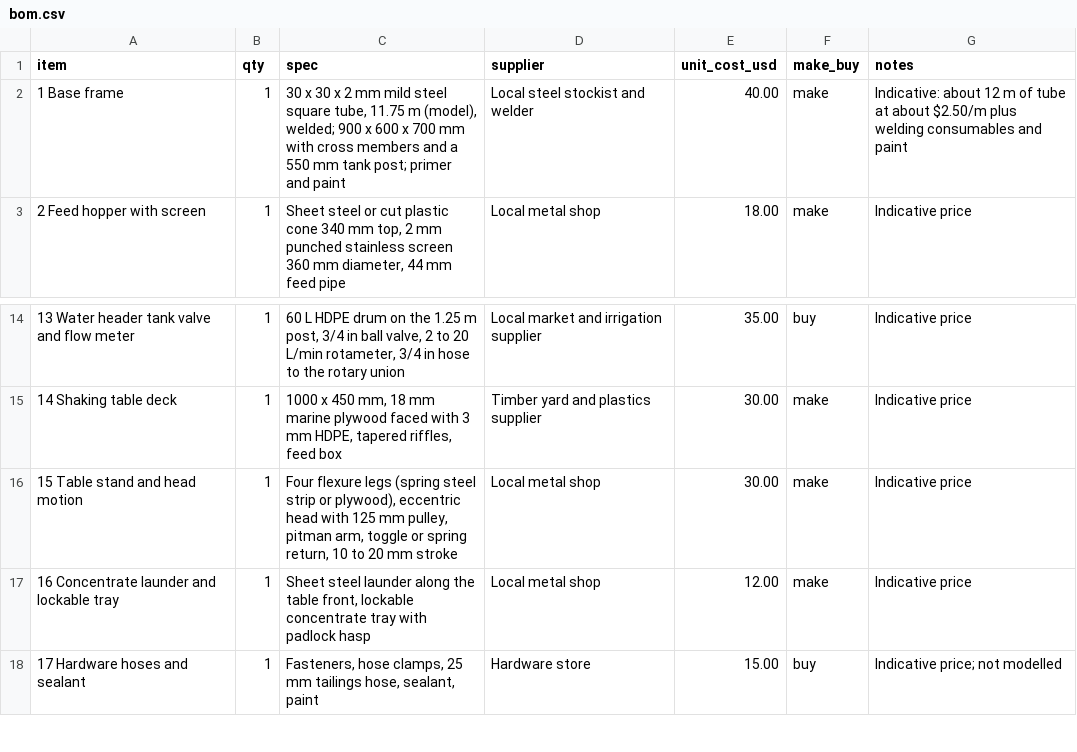
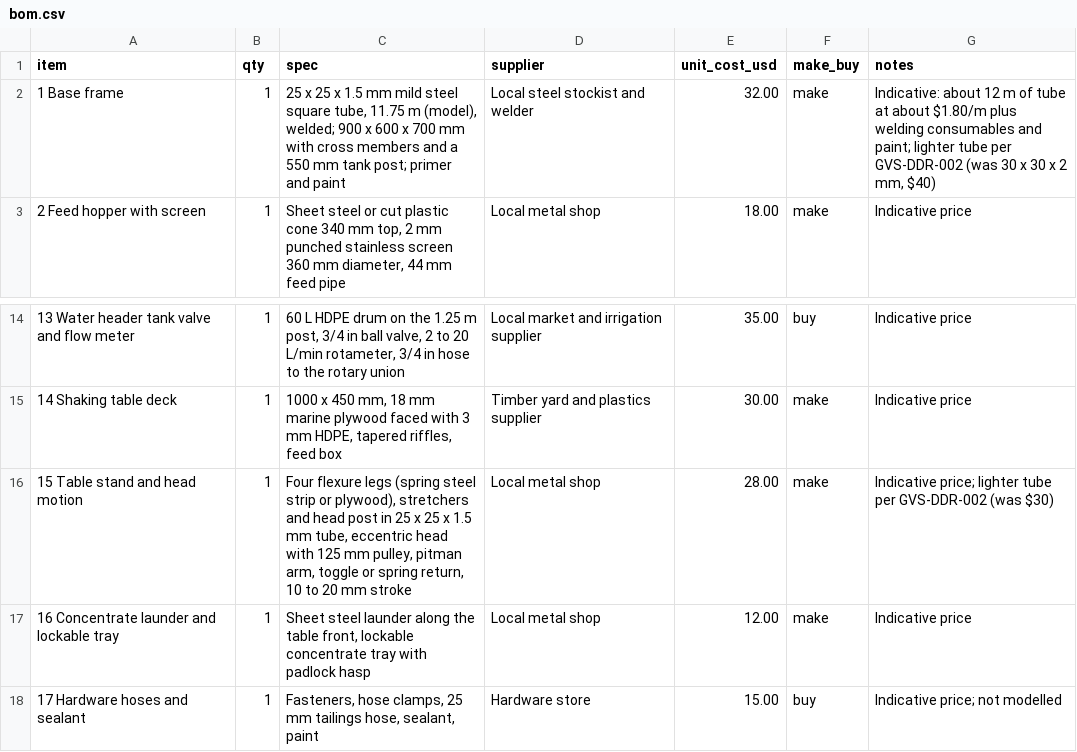
Before and after one commit to BoujeeEnjinia1701/gravitysort, a CSV file: bom/bom.csv, drawn as a sheet; only a part is shown, gaps mark what is left out.

```diff
--- a/bom/bom.csv
+++ b/bom/bom.csv
@@ -1,3 +1,3 @@
 item,qty,spec,supplier,unit_cost_usd,make_buy,notes
-1 Base frame,1,"30 x 30 x 2 mm mild steel square tube, 11.75 m (model), welded; 900 x 600 x 700 mm with cross members and a 550 mm tank post; primer and paint",Local steel stockist and welder,40.00,make,Indicative: about 12 m of tube at about $2.50/m plus welding consumables and paint
+1 Base frame,1,"25 x 25 x 1.5 mm mild steel square tube, 11.75 m (model), welded; 900 x 600 x 700 mm with cross members and a 550 mm tank post; primer and paint",Local steel stockist and welder,32.00,make,"Indicative: about 12 m of tube at about $1.80/m plus welding consumables and paint; lighter tube per GVS-DDR-002 (was 30 x 30 x 2 mm, $40)"
 2 Feed hopper with screen,1,"Sheet steel or cut plastic cone 340 mm top, 2 mm punched stainless screen 360 mm diameter, 44 mm feed pipe",Local metal shop,18.00,make,Indicative price
@@ -15,3 +15,3 @@ item,qty,spec,supplier,unit_cost_usd,make_buy,notes
 14 Shaking table deck,1,"1000 x 450 mm, 18 mm marine plywood faced with 3 mm HDPE, tapered riffles, feed box",Timber yard and plastics supplier,30.00,make,Indicative price
-15 Table stand and head motion,1,"Four flexure legs (spring steel strip or plywood), eccentric head with 125 mm pulley, pitman arm, toggle or spring return, 10 to 20 mm stroke",Local metal shop,30.00,make,Indicative price
+15 Table stand and head motion,1,"Four flexure legs (spring steel strip or plywood), stretchers and head post in 25 x 25 x 1.5 mm tube, eccentric head with 125 mm pulley, pitman arm, toggle or spring return, 10 to 20 mm stroke",Local metal shop,28.00,make,"Indicative price; lighter tube per GVS-DDR-002 (was $30)"
 16 Concentrate launder and lockable tray,1,"Sheet steel launder along the table front, lockable concentrate tray with padlock hasp",Local metal shop,12.00,make,Indicative price
```
Also changed, not shown: docs/04-calcs/results.csv, 42 other files.
